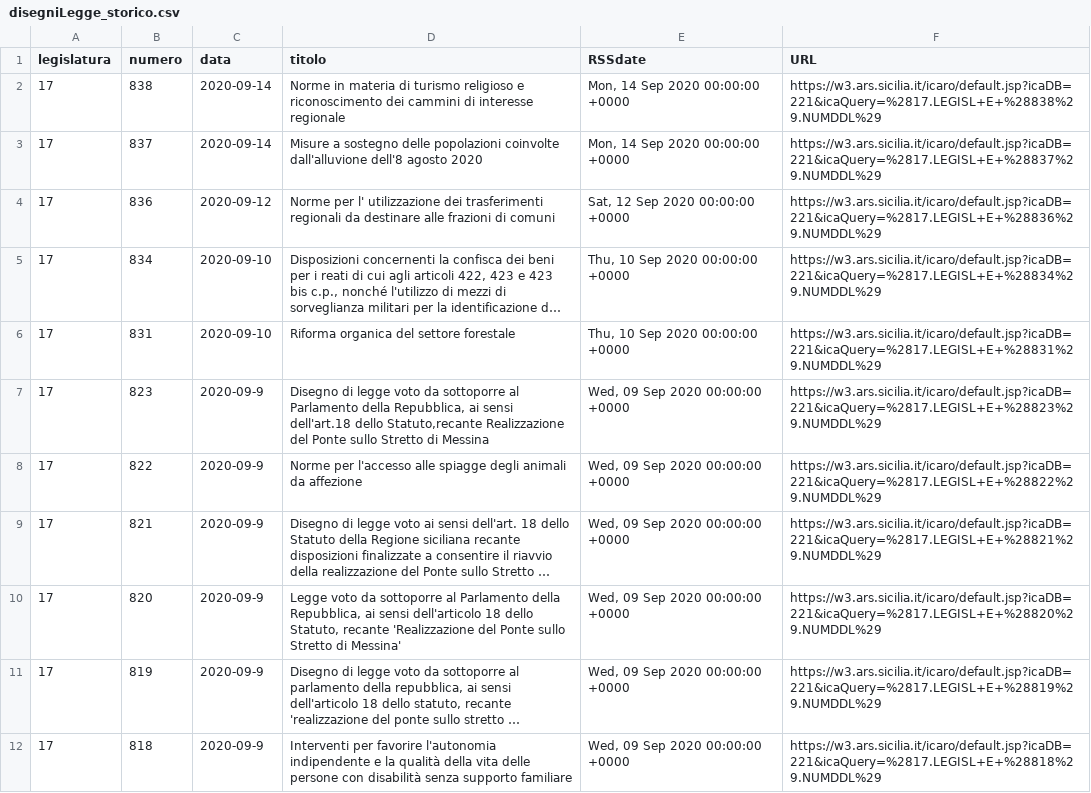
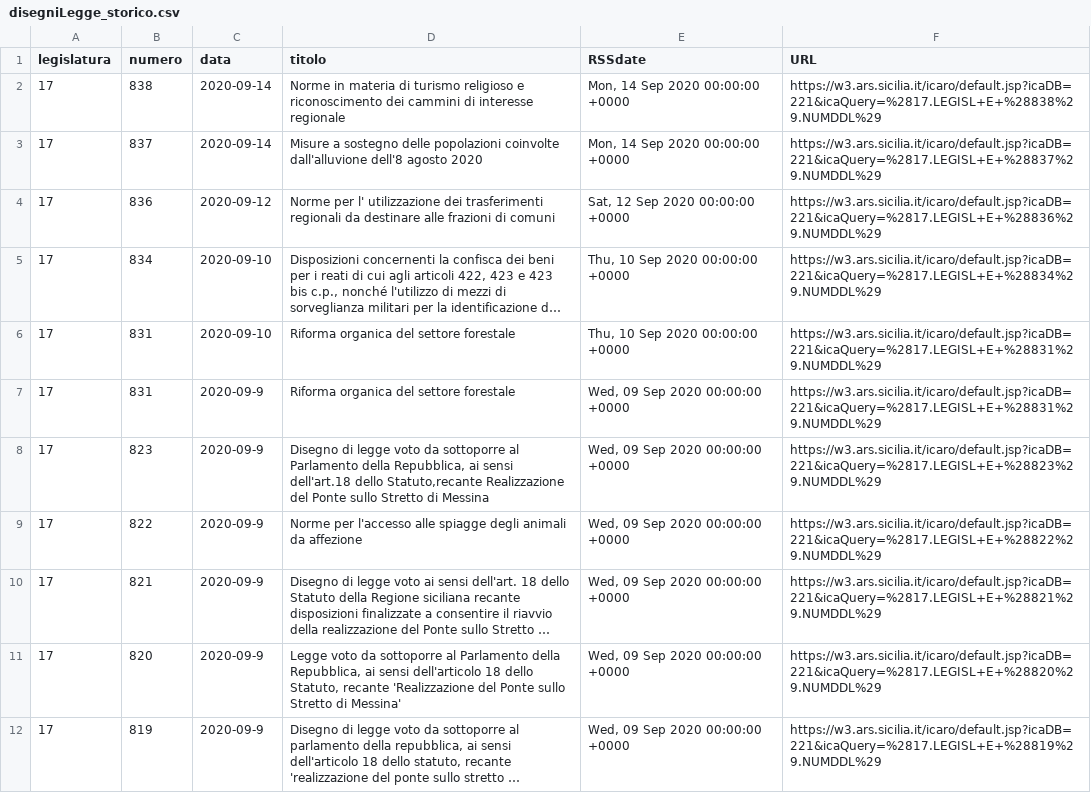
Before and after one commit to opendatasicilia/RSSdisegniLeggeAssembleaRegionaleSiciliana, a CSV file: docs/disegniLegge_storico.csv, drawn as a sheet; only a part is shown; the shorter side is filled out with more unchanged rows; long unchanged cells end in …; the diff names each change by its address in the sheet, - before the commit and + after, or states it on an @@ line.

```diff
--- a/docs/disegniLegge_storico.csv
+++ b/docs/disegniLegge_storico.csv
+row 7: 17 | 831 | 2020-09-9 | Riforma organica del settore forestale | Wed, 09 Sep 2020 00:00:00 +0000 | https://w3.ars.sicilia.it/icaro/default.jsp?icaDB=221&icaQuery=%2817.LEGISL+E+%28831%29.NUMDDL%29
```
Also changed, not shown: docs/disegniLegge_latest.csv, 1 other file.
